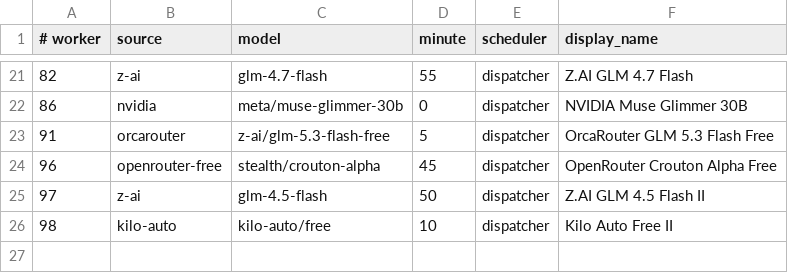
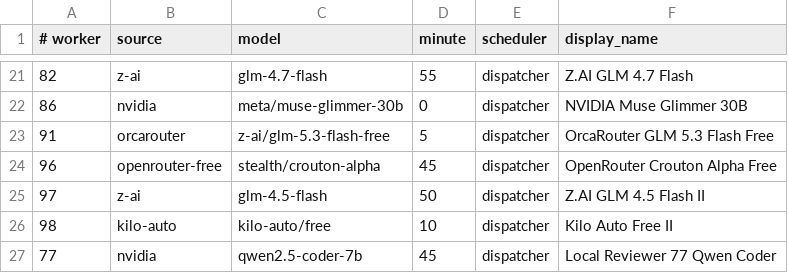
Before and after one commit to JoshCLWren/comic-pile, a TSV file: .github/free-model-factories.tsv, drawn as a sheet; only a part is shown, gaps mark what is left out.

Commit message:
Pin local reviewer worker 77 and fix trusted lane acceptance
Adds worker 77 (nvidia/qwen2.5-coder-7b) to the roster with a distinct
model family so the cross-model gate can attribute the local reviewer.
Moves 77 from retired to expected, updates label tests, regenerates snapshot.

Fixes GH lane: acceptance JSON built via factory_issue_acceptance.rubric()
with one item per issue criterion citing changed files + named tests
(was hardcoded 3 generic items). Provider-unreachable after retries now
fails loudly (exit 1) instead of silent success.

Model: crouton-alpha

```diff
--- a/.github/free-model-factories.tsv
+++ b/.github/free-model-factories.tsv
@@ -26 +26,2 @@
 98	kilo-auto	kilo-auto/free	10	dispatcher	Kilo Auto Free II
+77	nvidia	qwen2.5-coder-7b	45	dispatcher	Local Reviewer 77 Qwen Coder
```
Also changed, not shown: 4 other files.
